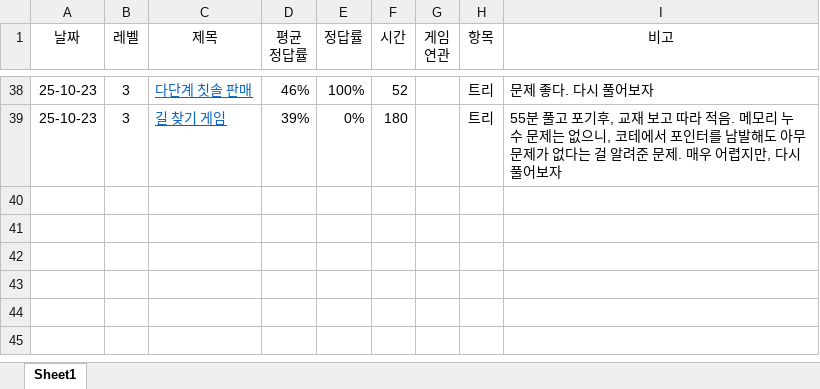
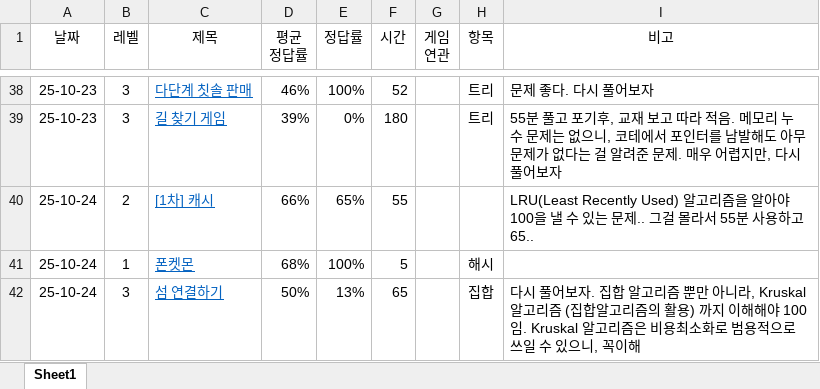
Before and after one commit to HeeTaeKim996/Learning_Cote, an Excel workbook: Cote기록.xlsx, sheet Sheet1, drawn as a sheet; only a part is shown, gaps mark what is left out; values as stored, in another font and other column widths than the file's, no borders; the diff names each change by its address in the sheet, - before the commit and + after, or states it on an @@ line.

```diff
--- a/Cote기록.xlsx (sheet Sheet1)
+++ b/Cote기록.xlsx (sheet Sheet1)
+row 40: 25-10-24 | 2 | [1차] 캐시 | 66% | 65% | 55 |  |  | LRU(Least Recently Used) 알고리즘을 알아야 100을 낼 수 있는 문제.. 그걸 몰라서 55분 사용하고 65..
+row 41: 25-10-24 | 1 | 폰켓몬 | 68% | 100% | 5 |  | 해시
+row 42: 25-10-24 | 3 | 섬 연결하기 | 50% | 13% | 65 |  | 집합 | 다시 풀어보자. 집합 알고리즘 뿐만 아니라, Kruskal 알고리즘 (집합알고리즘의 활용) 까지 이해해야 100임. Kruskal 알고리즘은 비용최소화로 범용적으로 쓰일 수 있으니, 꼭이해
```
Also changed, not shown: 19 other files.
